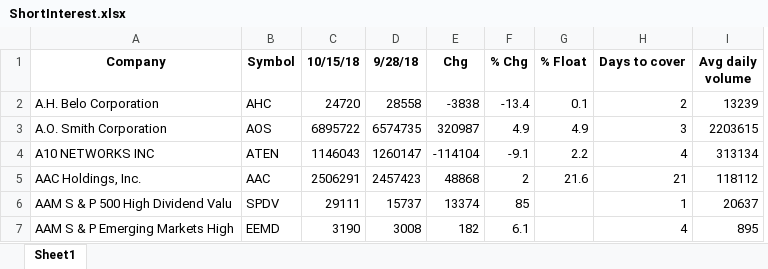
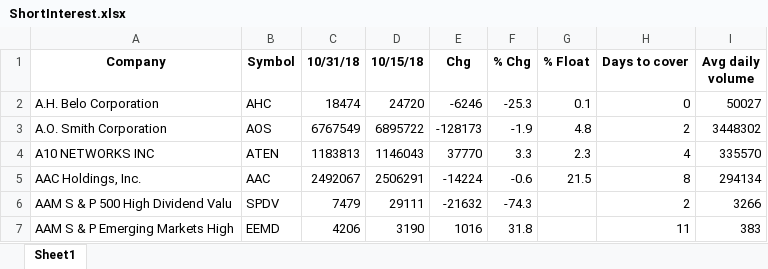
Before and after one commit to luongdang/scrape_short_interest, an Excel workbook: ShortInterest.xlsx, sheet Sheet1, drawn as a sheet; only a part is shown; values as stored, in another font and other column widths than the file's, no borders; removed rows and columns are numbered as before the commit, all else as after; the diff covers the shown part only; the diff names each change by its address in the sheet, - before the commit and + after, or states it on an @@ line.

```diff
--- a/ShortInterest.xlsx (sheet Sheet1)
+++ b/ShortInterest.xlsx (sheet Sheet1)
+column C (10/31/18), rows 2-7: 18474 | 6767549 | 1183813 | 2492067 | 7479 | 4206
-column D (9/28/18), rows 2-7: 28558 | 6574735 | 1260147 | 2457423 | 15737 | 3008
-E2 (Chg): -3838
+E2 (Chg): -6246
-F2 (% Chg): -13.4
+F2 (% Chg): -25.3
-H2 (Days to cover): 2
+H2 (Days to cover): 0
-I2 (Avg daily volume): 13239
+I2 (Avg daily volume): 50027
-E3 (Chg): 320987
+E3 (Chg): -128173
-F3 (% Chg): 4.9
+F3 (% Chg): -1.9
-G3 (% Float): 4.9
+G3 (% Float): 4.8
-H3 (Days to cover): 3
+H3 (Days to cover): 2
-I3 (Avg daily volume): 2203615
+I3 (Avg daily volume): 3448302
-E4 (Chg): -114104
+E4 (Chg): 37770
-F4 (% Chg): -9.1
+F4 (% Chg): 3.3
-G4 (% Float): 2.2
+G4 (% Float): 2.3
-I4 (Avg daily volume): 313134
+I4 (Avg daily volume): 335570
-E5 (Chg): 48868
+E5 (Chg): -14224
-F5 (% Chg): 2
+F5 (% Chg): -0.6
-G5 (% Float): 21.6
+G5 (% Float): 21.5
-H5 (Days to cover): 21
+H5 (Days to cover): 8
-I5 (Avg daily volume): 118112
+I5 (Avg daily volume): 294134
-E6 (Chg): 13374
+E6 (Chg): -21632
-F6 (% Chg): 85
+F6 (% Chg): -74.3
-H6 (Days to cover): 1
+H6 (Days to cover): 2
-I6 (Avg daily volume): 20637
+I6 (Avg daily volume): 3266
-E7 (Chg): 182
+E7 (Chg): 1016
-F7 (% Chg): 6.1
+F7 (% Chg): 31.8
-H7 (Days to cover): 4
+H7 (Days to cover): 11
-I7 (Avg daily volume): 895
+I7 (Avg daily volume): 383
```
Also changed, not shown: 7 added rows, 7 removed rows and 1383 edited cells elsewhere in this sheet, 3 other files.
